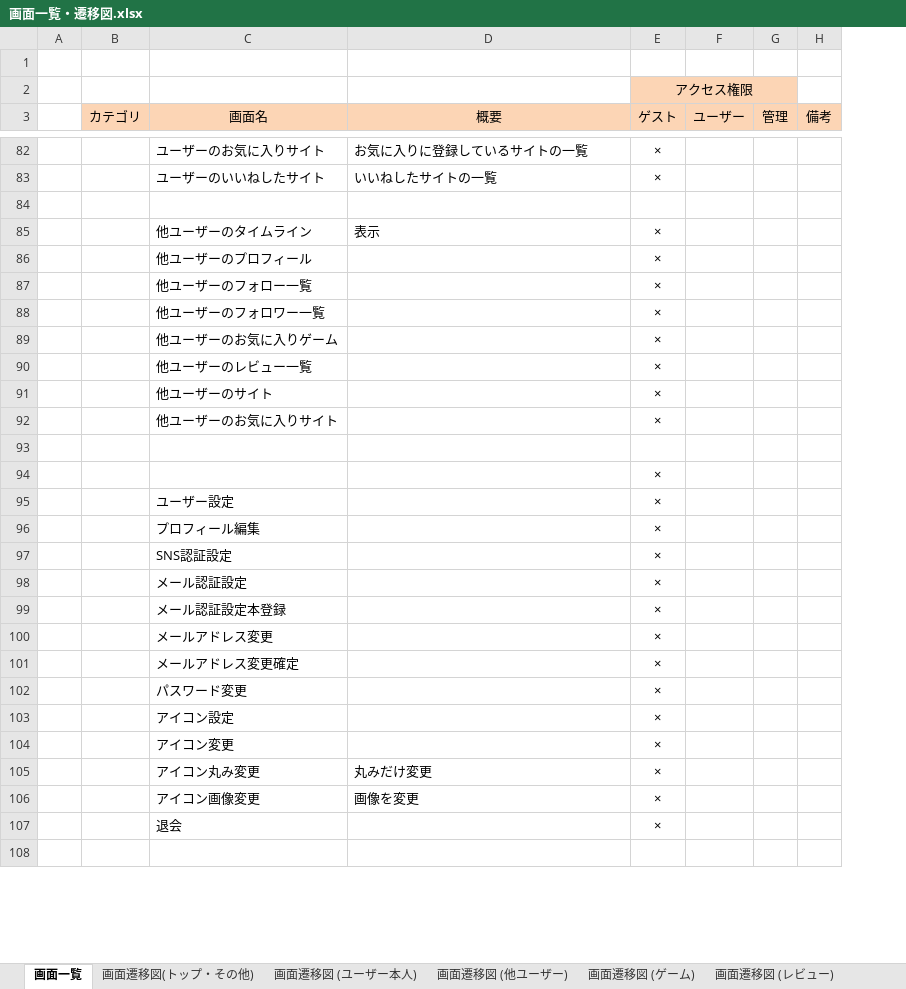
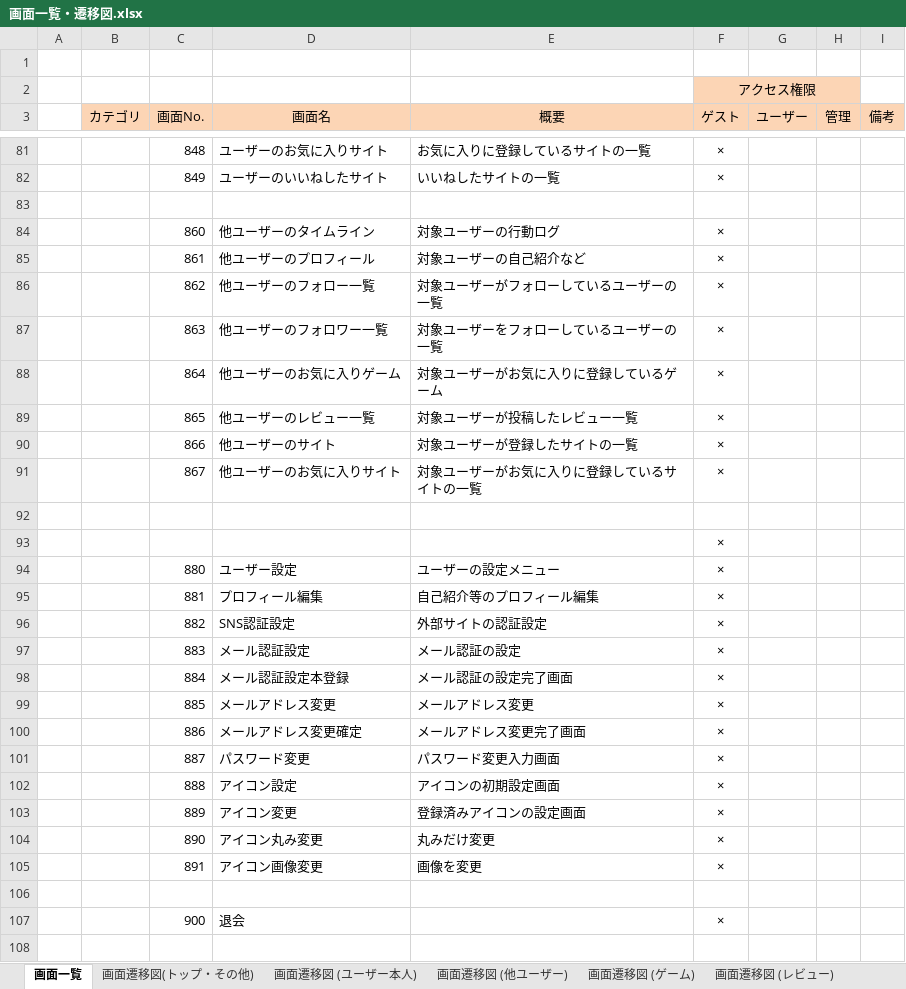
Before and after one commit to hucklefriend/hgs3, an Excel workbook: documents/画面一覧・遷移図.xlsx, sheet 画面一覧, drawn as a sheet; only a part is shown, gaps mark what is left out; values as stored, in another font and other column widths than the file's, no borders; charts and pictures not drawn; addresses are those after the commit; the diff covers the shown part only; the diff names each change by its address in the sheet, - before the commit and + after, or states it on an @@ line.

```diff
--- a/documents/画面一覧・遷移図.xlsx (sheet 画面一覧)
+++ b/documents/画面一覧・遷移図.xlsx (sheet 画面一覧)
+column C (画面No.), rows 81-105: 848 | 849 |  | 860 | 861 | 862 | 863 | 864 | 865 | 866 | 867 |  |  | 880 | 881 | 882 | 883 | 884 | 885 | 886 | 887 | 888 | 889 | 890 | 891; row 107: 900
-E84 (概要): 表示
+E84 (概要): 対象ユーザーの行動ログ
-E85 (概要): (empty)
+E85 (概要): 対象ユーザーの自己紹介など
-E86 (概要): (empty)
+E86 (概要): 対象ユーザーがフォローしているユーザーの一覧
-E87 (概要): (empty)
+E87 (概要): 対象ユーザーをフォローしているユーザーの一覧
-E88 (概要): (empty)
+E88 (概要): 対象ユーザーがお気に入りに登録しているゲーム
-E89 (概要): (empty)
+E89 (概要): 対象ユーザーが投稿したレビュー一覧
-E90 (概要): (empty)
+E90 (概要): 対象ユーザーが登録したサイトの一覧
-E91 (概要): (empty)
+E91 (概要): 対象ユーザーがお気に入りに登録しているサイトの一覧
-E94 (概要): (empty)
+E94 (概要): ユーザーの設定メニュー
-E95 (概要): (empty)
+E95 (概要): 自己紹介等のプロフィール編集
-E96 (概要): (empty)
+E96 (概要): 外部サイトの認証設定
-E97 (概要): (empty)
+E97 (概要): メール認証の設定
-E98 (概要): (empty)
+E98 (概要): メール認証の設定完了画面
-E99 (概要): (empty)
+E99 (概要): メールアドレス変更
-E100 (概要): (empty)
+E100 (概要): メールアドレス変更完了画面
-E101 (概要): (empty)
+E101 (概要): パスワード変更入力画面
-E102 (概要): (empty)
+E102 (概要): アイコンの初期設定画面
-E103 (概要): (empty)
+E103 (概要): 登録済みアイコンの設定画面
+row 106: (empty)
```
Also changed, not shown: 1 removed row, 3 moved rows and 1 edited cell elsewhere in this sheet, charts or pictures, 1 other file.
